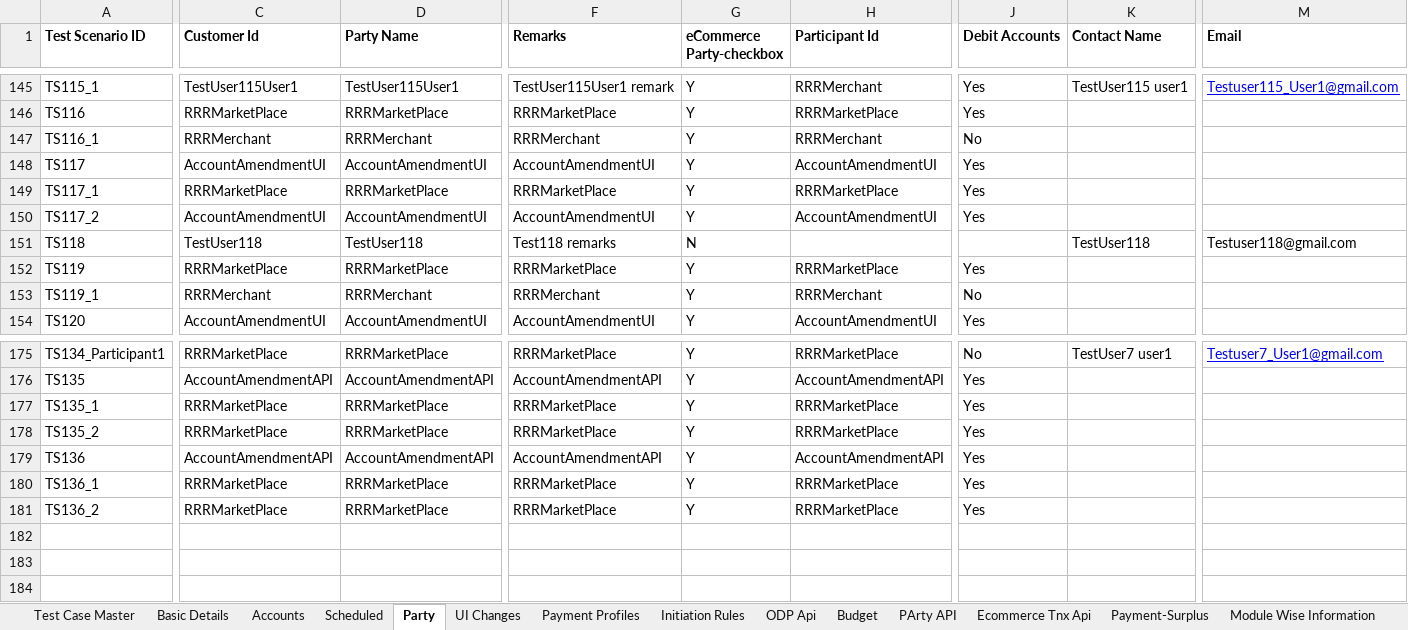
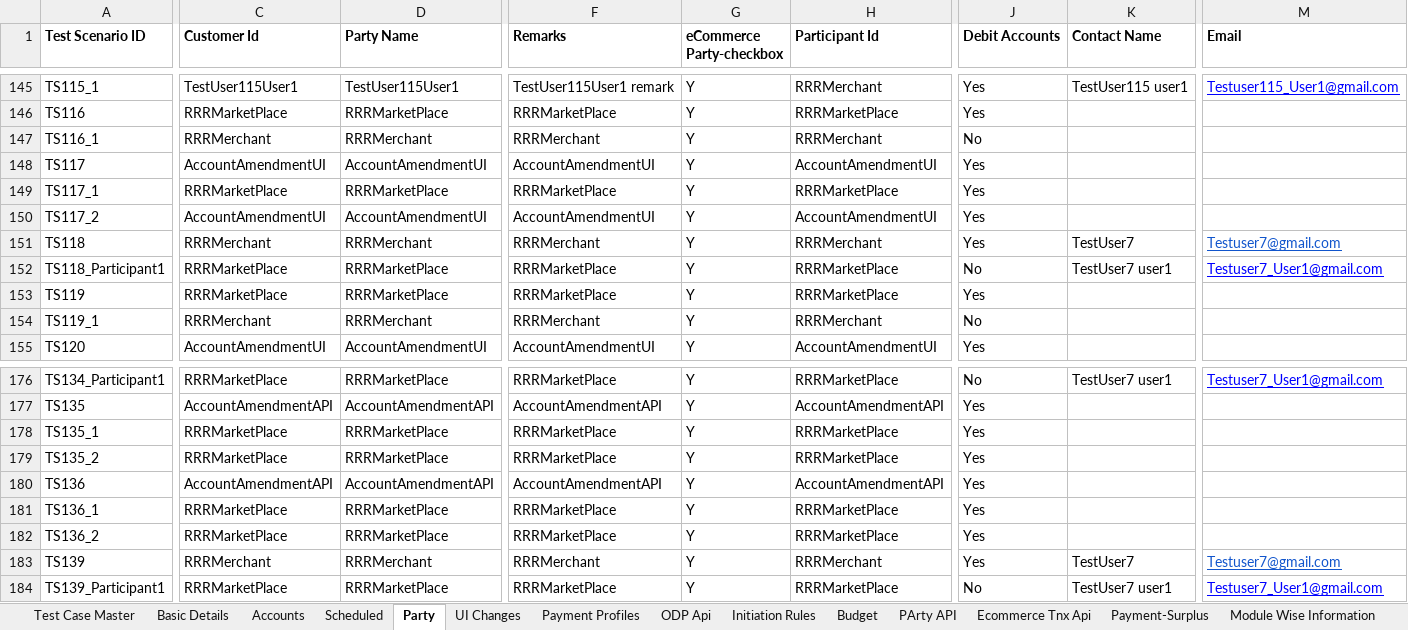
Before and after one commit to deepakdude938/upp, an Excel workbook: src/main/resources/upp-automation-testdata.xlsx, sheet Party, drawn as a sheet; only a part is shown, gaps mark what is left out; values as stored, in another font and other column widths than the file's, no borders; charts and pictures not drawn; rows hold the shown columns only; the diff covers the shown part only; the diff names each change by its address in the sheet, - before the commit and + after, or states it on an @@ line.

```diff
--- a/src/main/resources/upp-automation-testdata.xlsx (sheet Party)
+++ b/src/main/resources/upp-automation-testdata.xlsx (sheet Party)
@@ sheet tab order changed: Test Case Master | Basic Details | Accounts | Scheduled | Party | UI Changes | Payment Profiles | ODP Api | Initiation Rules | Budget | PArty API | Ecommerce Tnx Api | Payment-Surplus | Module Wise Information @@
-C151 (Customer Id): TestUser118
+C151 (Customer Id): RRRMerchant
-D151 (Party Name): TestUser118
+D151 (Party Name): RRRMerchant
-F151 (Remarks): Test118 remarks
+F151 (Remarks): RRRMerchant
-G151 (eCommerce Party-checkbox): N
+G151 (eCommerce Party-checkbox): Y
-H151 (Participant Id): (empty)
+H151 (Participant Id): RRRMerchant
-J151 (Debit Accounts): (empty)
+J151 (Debit Accounts): Yes
-K151 (Contact Name): TestUser118
+K151 (Contact Name): TestUser7
-M151 (Email): Testuser118@gmail.com
+M151 (Email): Testuser7@gmail.com
@@ M151 underline: off → on, text colour: black → #1155CC @@
+row 152: TS118_Participant1 | RRRMarketPlace | RRRMarketPlace | RRRMarketPlace | Y | RRRMarketPlace | No | TestUser7 user1 | Testuser7_User1@gmail.com
+row 183: TS139 | RRRMerchant | RRRMerchant | RRRMerchant | Y | RRRMerchant | Yes | TestUser7 | Testuser7@gmail.com
+row 184: TS139_Participant1 | RRRMarketPlace | RRRMarketPlace | RRRMarketPlace | Y | RRRMarketPlace | No | TestUser7 user1 | Testuser7_User1@gmail.com
```
Also changed, not shown: 7 edited cells elsewhere in this sheet, sheet Test Case Master, sheet Ecomm Txn Maker, sheet Basic Details, sheet Accounts, sheet ODP Api, sheet Initiation Rules, 10 other files.
